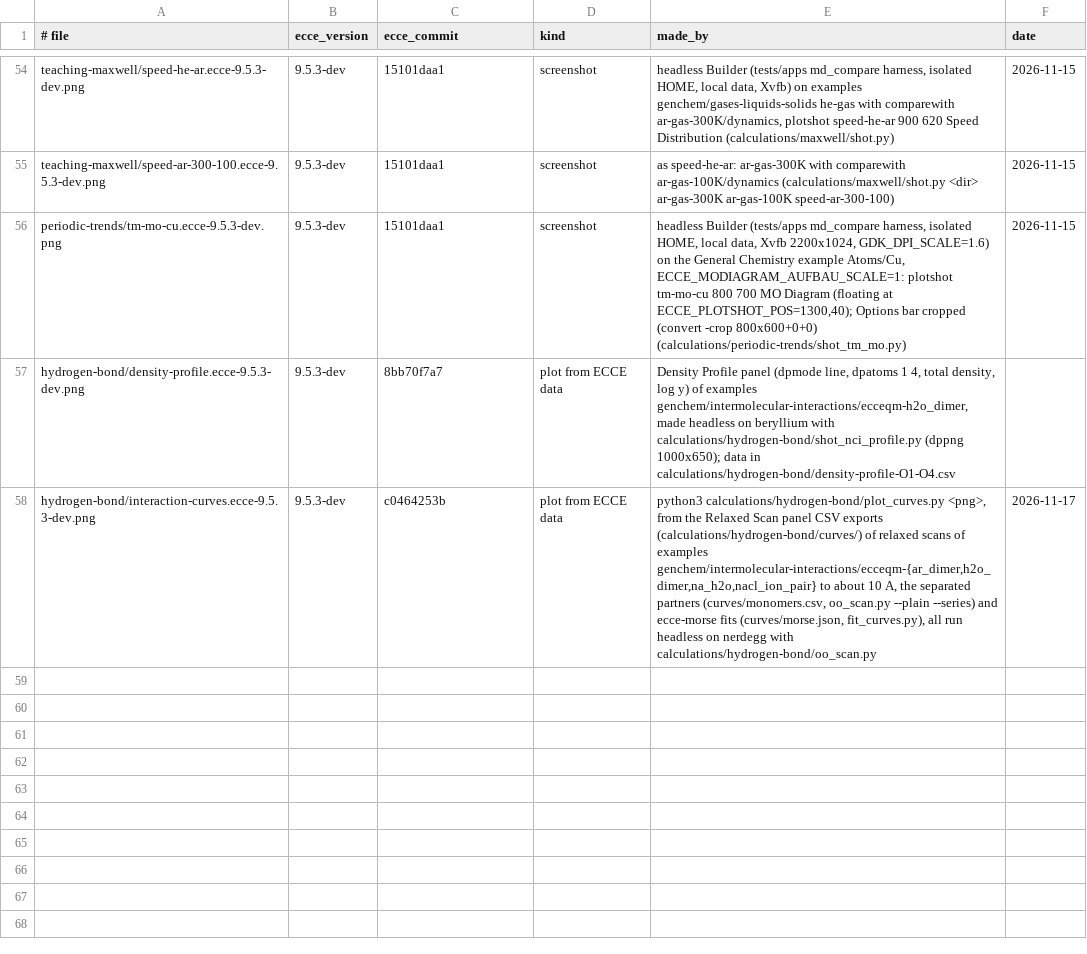
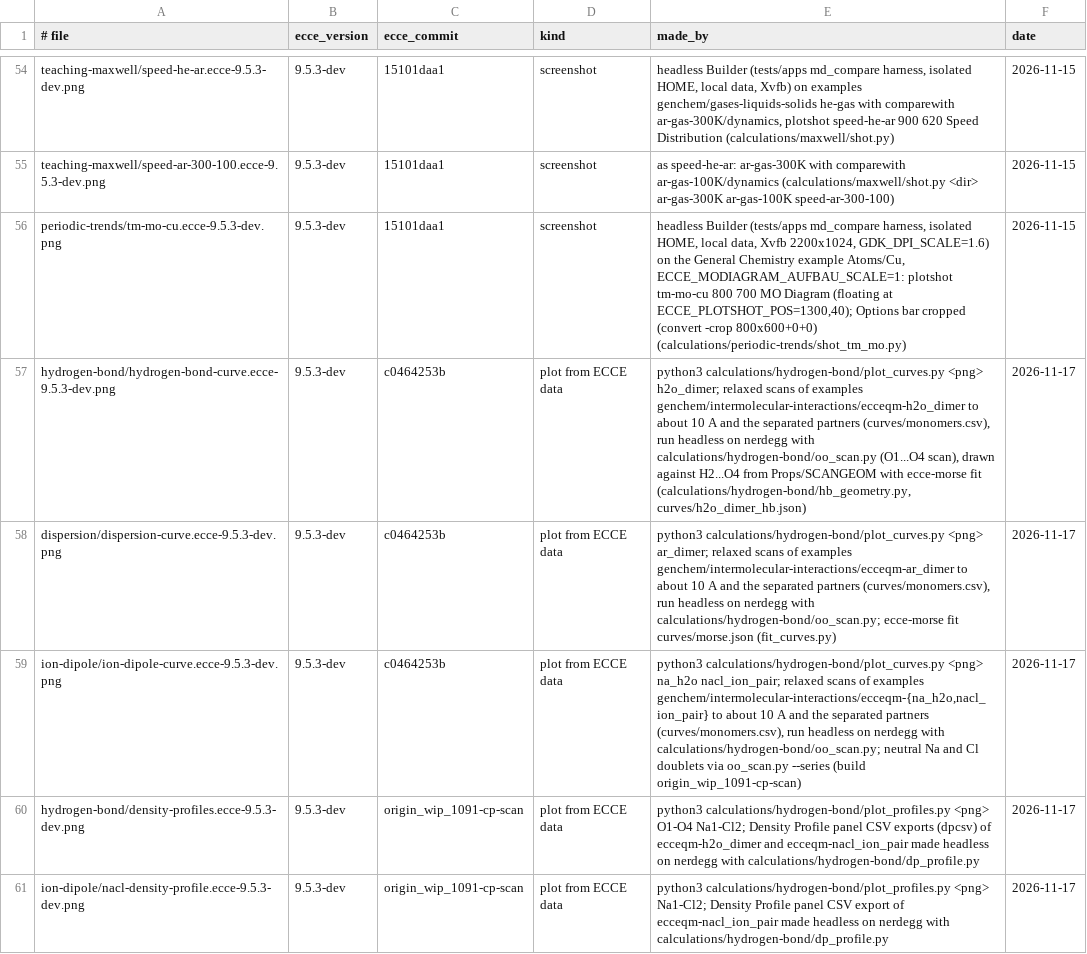
Before and after one commit to FriendsofECCE/ecce-by-example, a TSV file: figures/MANIFEST.tsv, drawn as a sheet; only a part is shown, gaps mark what is left out.

```diff
--- a/figures/MANIFEST.tsv
+++ b/figures/MANIFEST.tsv
@@ -56,3 +56,6 @@ teaching-maxwell/speed-ar-300-100.ecce-9.5.3-dev.png	9.5.3-dev	15101daa1	screens
 periodic-trends/tm-mo-cu.ecce-9.5.3-dev.png	9.5.3-dev	15101daa1	screenshot	headless Builder (tests/apps md_compare harness, isolated HOME, local data, Xvfb 2200x1024, GDK_DPI_SCALE=1.6) on the General Chemistry example Atoms/Cu, ECCE_MODIAGRAM_AUFBAU_SCALE=1: plotshot tm-mo-cu 800 700 MO Diagram (floating at ECCE_PLOTSHOT_POS=1300,40); Options bar cropped (convert -crop 800x600+0+0) (calculations/periodic-trends/shot_tm_mo.py)	2026-11-15
-hydrogen-bond/density-profile.ecce-9.5.3-dev.png	9.5.3-dev	8bb70f7a7	plot from ECCE data	Density Profile panel (dpmode line, dpatoms 1 4, total density, log y) of examples genchem/intermolecular-interactions/ecceqm-h2o_dimer, made headless on beryllium with calculations/hydrogen-bond/shot_nci_profile.py (dppng 1000x650); data in calculations/hydrogen-bond/density-profile-O1-O4.csv
-hydrogen-bond/interaction-curves.ecce-9.5.3-dev.png	9.5.3-dev	c0464253b	plot from ECCE data	python3 calculations/hydrogen-bond/plot_curves.py <png>, from the Relaxed Scan panel CSV exports (calculations/hydrogen-bond/curves/) of relaxed scans of examples genchem/intermolecular-interactions/ecceqm-{ar_dimer,h2o_dimer,na_h2o,nacl_ion_pair} to about 10 A, the separated partners (curves/monomers.csv, oo_scan.py --plain --series) and ecce-morse fits (curves/morse.json, fit_curves.py), all run headless on nerdegg with calculations/hydrogen-bond/oo_scan.py	2026-11-17
+hydrogen-bond/hydrogen-bond-curve.ecce-9.5.3-dev.png	9.5.3-dev	c0464253b	plot from ECCE data	python3 calculations/hydrogen-bond/plot_curves.py <png> h2o_dimer; relaxed scans of examples genchem/intermolecular-interactions/ecceqm-h2o_dimer to about 10 A and the separated partners (curves/monomers.csv), run headless on nerdegg with calculations/hydrogen-bond/oo_scan.py (O1...O4 scan), drawn against H2...O4 from Props/SCANGEOM with ecce-morse fit (calculations/hydrogen-bond/hb_geometry.py, curves/h2o_dimer_hb.json)	2026-11-17
+dispersion/dispersion-curve.ecce-9.5.3-dev.png	9.5.3-dev	c0464253b	plot from ECCE data	python3 calculations/hydrogen-bond/plot_curves.py <png> ar_dimer; relaxed scans of examples genchem/intermolecular-interactions/ecceqm-ar_dimer to about 10 A and the separated partners (curves/monomers.csv), run headless on nerdegg with calculations/hydrogen-bond/oo_scan.py; ecce-morse fit curves/morse.json (fit_curves.py)	2026-11-17
+ion-dipole/ion-dipole-curve.ecce-9.5.3-dev.png	9.5.3-dev	c0464253b	plot from ECCE data	python3 calculations/hydrogen-bond/plot_curves.py <png> na_h2o nacl_ion_pair; relaxed scans of examples genchem/intermolecular-interactions/ecceqm-{na_h2o,nacl_ion_pair} to about 10 A and the separated partners (curves/monomers.csv), run headless on nerdegg with calculations/hydrogen-bond/oo_scan.py; neutral Na and Cl doublets via oo_scan.py --series (build origin_wip_1091-cp-scan)	2026-11-17
+hydrogen-bond/density-profiles.ecce-9.5.3-dev.png	9.5.3-dev	origin_wip_1091-cp-scan	plot from ECCE data	python3 calculations/hydrogen-bond/plot_profiles.py <png> O1-O4 Na1-Cl2; Density Profile panel CSV exports (dpcsv) of ecceqm-h2o_dimer and ecceqm-nacl_ion_pair made headless on nerdegg with calculations/hydrogen-bond/dp_profile.py	2026-11-17
+ion-dipole/nacl-density-profile.ecce-9.5.3-dev.png	9.5.3-dev	origin_wip_1091-cp-scan	plot from ECCE data	python3 calculations/hydrogen-bond/plot_profiles.py <png> Na1-Cl2; Density Profile panel CSV export of ecceqm-nacl_ion_pair made headless on nerdegg with calculations/hydrogen-bond/dp_profile.py	2026-11-17
```
Also changed, not shown: calculations/hydrogen-bond/curves/monomers.csv, 19 other files.
